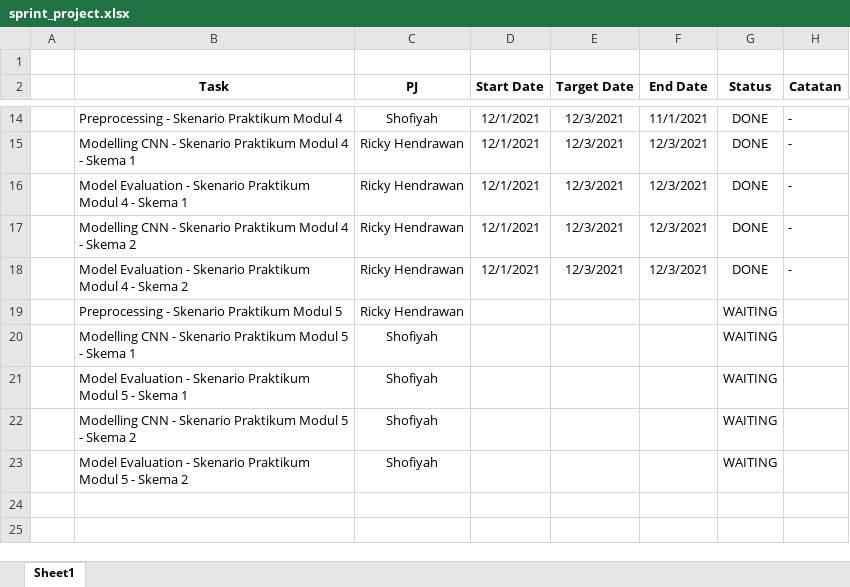
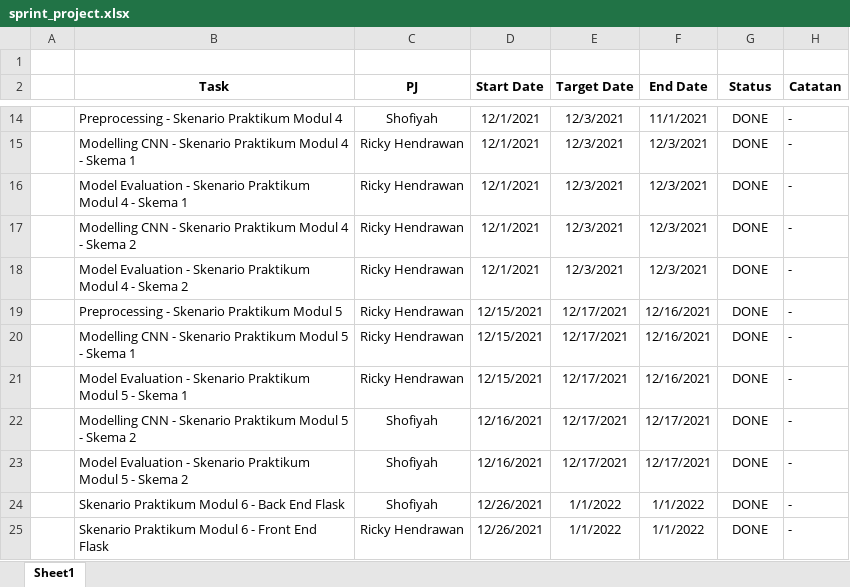
Before and after one commit to rickyhndrwn/TugasPraktikumML-18_247-18_249, an Excel workbook: sprint_project.xlsx, sheet Sheet1, drawn as a sheet; only a part is shown, gaps mark what is left out; values as stored, in another font and other column widths than the file's, no borders; the diff names each change by its address in the sheet, - before the commit and + after, or states it on an @@ line.

Commit message:
update status

```diff
--- a/sprint_project.xlsx (sheet Sheet1)
+++ b/sprint_project.xlsx (sheet Sheet1)
-D19:D21 (Start Date): (empty)
+D19:D21 (Start Date): 12/15/2021
-E19:E23 (Target Date): (empty)
+E19:E23 (Target Date): 12/17/2021
-F19:F21 (End Date): (empty)
+F19:F21 (End Date): 12/16/2021
-G19:G23 (Status): WAITING
+G19:G23 (Status): DONE
-H19:H23 (Catatan): (empty)
+H19:H23 (Catatan): -
-C20:C21 (PJ): Shofiyah
+C20:C21 (PJ): Ricky Hendrawan
-D22:D23 (Start Date): (empty)
+D22:D23 (Start Date): 12/16/2021
-F22:F23 (End Date): (empty)
+F22:F23 (End Date): 12/17/2021
+row 24:  | Skenario Praktikum Modul 6 - Back End Flask | Shofiyah | 12/26/2021 | 1/1/2022 | 1/1/2022 | DONE | -
+row 25:  | Skenario Praktikum Modul 6 - Front End Flask | Ricky Hendrawan | 12/26/2021 | 1/1/2022 | 1/1/2022 | DONE | -
```
Also changed, not shown: 1 other file.
